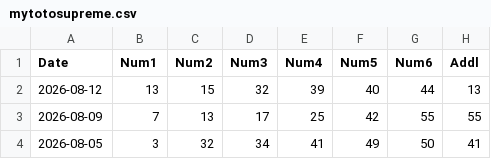
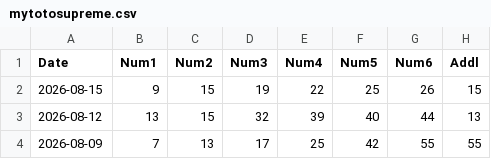
Before and after one commit to therepos/lotto, a CSV file: static/data/mytotosupreme.csv, drawn as a sheet; only a part is shown; the shorter side is filled out with more unchanged rows.

Commit message:
chore(data): update lottery data

```diff
--- a/static/data/mytotosupreme.csv
+++ b/static/data/mytotosupreme.csv
@@ -1,2 +1,3 @@
 Date,Num1,Num2,Num3,Num4,Num5,Num6,Addl
+2026-08-15,9,15,19,22,25,26,15
 2026-08-12,13,15,32,39,40,44,13
```
